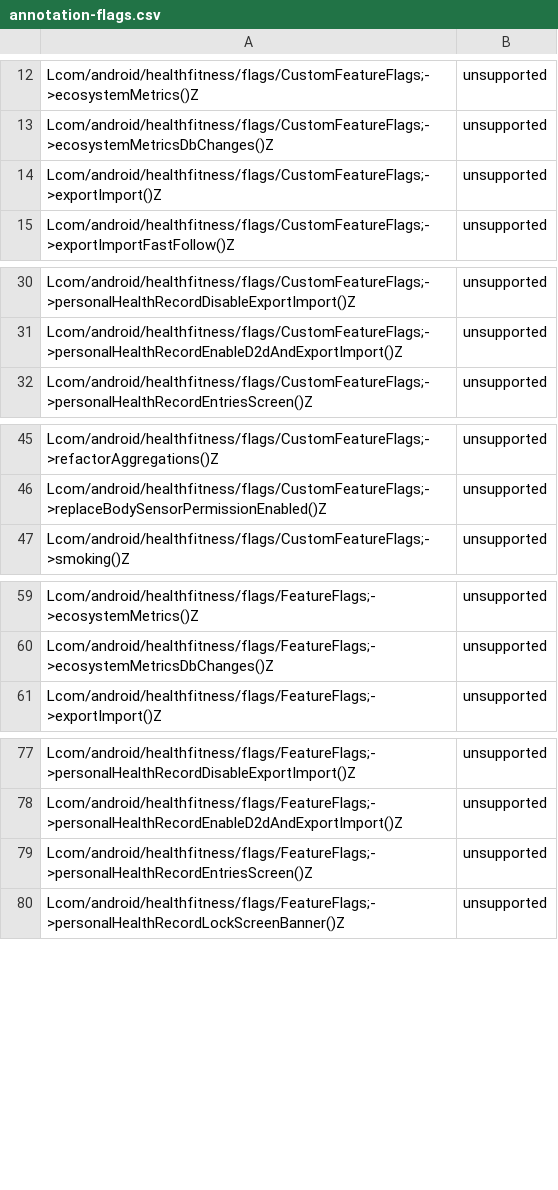
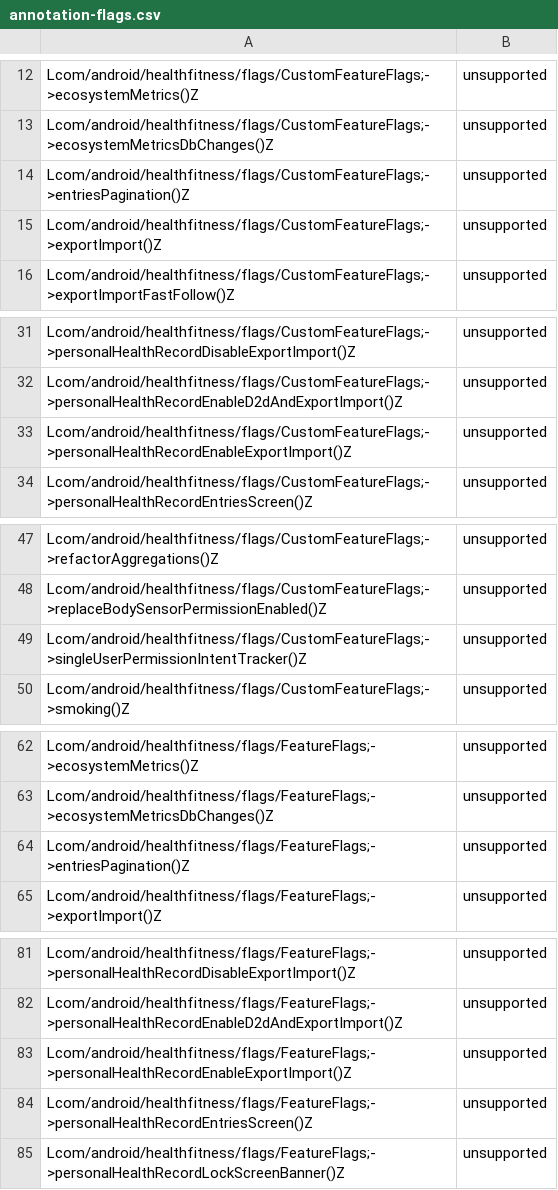
Before and after one commit to CodeLinaro-mirror/la_platform_prebuilts_module_sdk_HealthFitness, a CSV file: current/hiddenapi/annotation-flags.csv, drawn as a sheet; only a part is shown, gaps mark what is left out; the diff covers the shown part only; the diff names each change by its address in the sheet, - before the commit and + after, or states it on an @@ line.

```diff
--- a/current/hiddenapi/annotation-flags.csv
+++ b/current/hiddenapi/annotation-flags.csv
+row 14: Lcom/android/healthfitness/flags/CustomFeatureFlags;->entriesPagination()Z | unsupported
+row 33: Lcom/android/healthfitness/flags/CustomFeatureFlags;->personalHealthRecordEnableExportImport()Z | unsupported
+row 49: Lcom/android/healthfitness/flags/CustomFeatureFlags;->singleUserPermissionIntentTracker()Z | unsupported
+row 64: Lcom/android/healthfitness/flags/FeatureFlags;->entriesPagination()Z | unsupported
+row 83: Lcom/android/healthfitness/flags/FeatureFlags;->personalHealthRecordEnableExportImport()Z | unsupported
```
Also changed, not shown: 7 added rows elsewhere in this file, current/hiddenapi/filtered-flags.csv, current/hiddenapi/filtered-stub-flags.csv, 4 other files.
